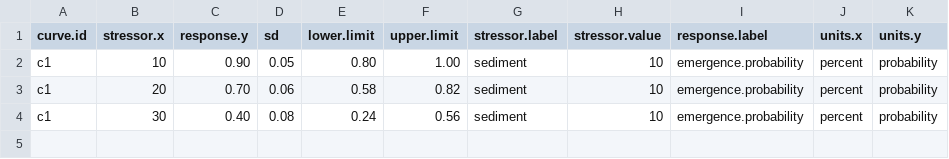
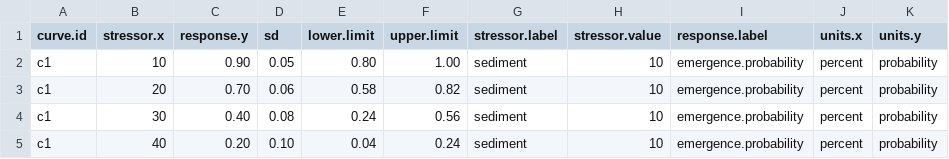
Before and after one commit to aimeefullerton/salmon_stressor_response_library, a CSV file: data/test_csv_files/valid_uncertainty_populated.csv, drawn as a sheet; the diff names each change by its address in the sheet, - before the commit and + after, or states it on an @@ line.

```diff
--- a/data/test_csv_files/valid_uncertainty_populated.csv
+++ b/data/test_csv_files/valid_uncertainty_populated.csv
+row 5: c1 | 40 | 0.20 | 0.10 | 0.04 | 0.24 | sediment | 10 | emergence.probability | percent | probability
```
Also changed, not shown: data/test_csv_files/valid_multi_curve_with_stressor_value.csv, data/test_csv_files/valid_single_curve_minimal.csv.
